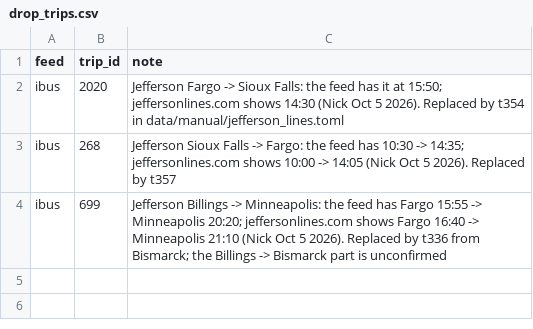
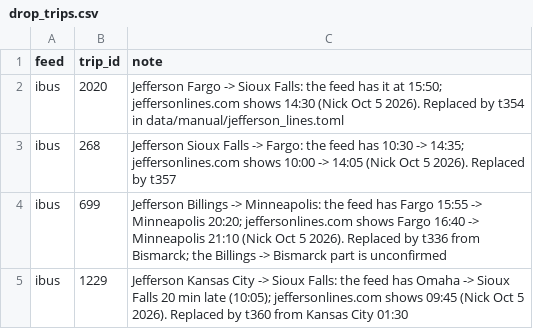
Before and after one commit to nick-pruitt-003/surface-transit-record, a CSV file: data/drop_trips.csv, drawn as a sheet; the diff names each change by its address in the sheet, - before the commit and + after, or states it on an @@ line.

```diff
--- a/data/drop_trips.csv
+++ b/data/drop_trips.csv
+row 5: ibus | 1229 | Jefferson Kansas City -> Sioux Falls: the feed has Omaha -> Sioux Falls 20 min late (10:05); jeffersonlines.com shows 09:45 (Nick Oct 5 2026). Replaced by t360 from Kansas City 01:30
```
Also changed, not shown: 1 other file.
